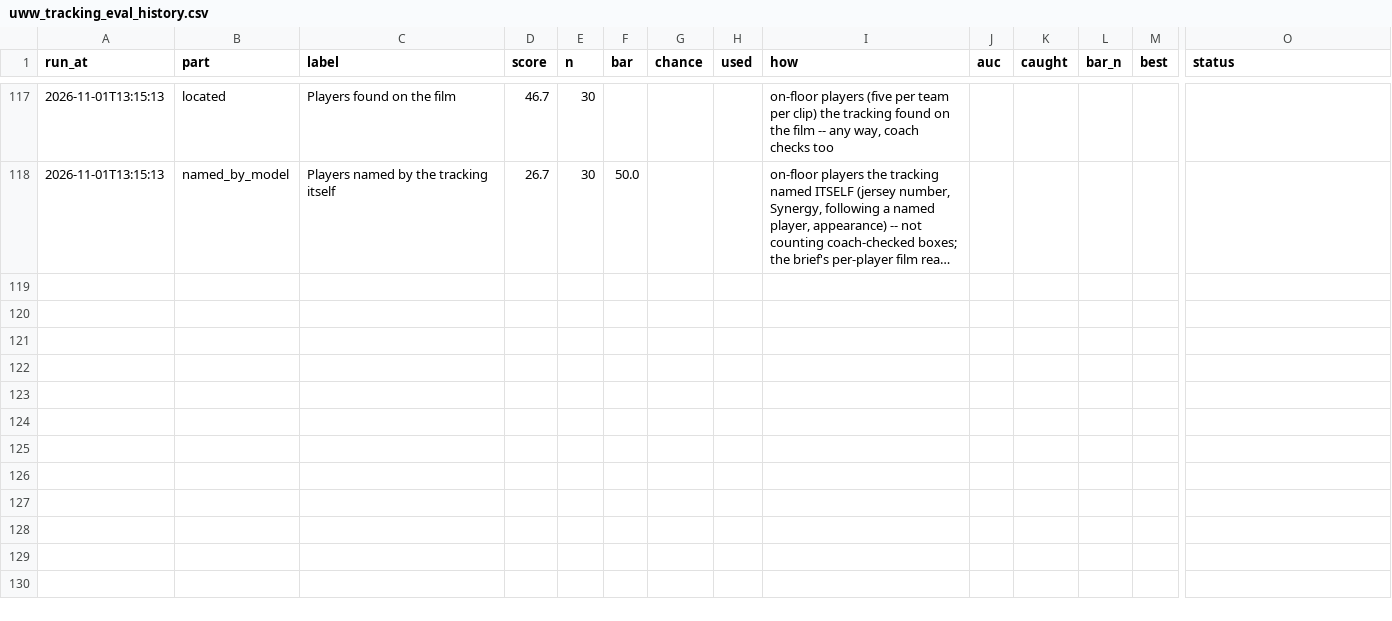
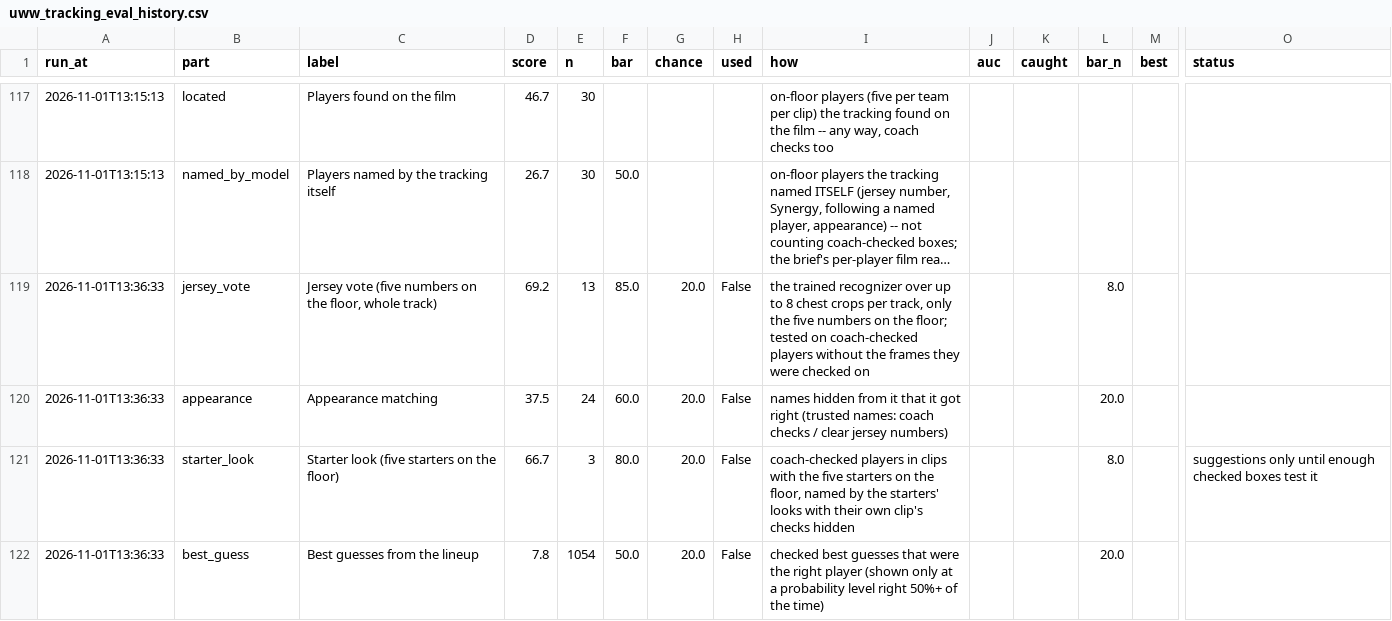
Before and after one commit to fritschcm272/uwwmensbball, a CSV file: data/uww_tracking_eval_history.csv, drawn as a sheet; only a part is shown, gaps mark what is left out; long unchanged cells end in …; rows hold the shown columns only; the diff covers the shown part only; the diff names each change by its address in the sheet, - before the commit and + after, or states it on an @@ line.

```diff
--- a/data/uww_tracking_eval_history.csv
+++ b/data/uww_tracking_eval_history.csv
+row 119: 2026-11-01T13:36:33 | jersey_vote | Jersey vote (five numbers on the floor, whole track) | 69.2 | 13 | 85.0 | 20.0 | False | the trained recognizer over up to 8 chest crops per track, only the five numbers on the floor; tested on coach-checked players without the frames they were checked on |  |  | 8.0
+row 120: 2026-11-01T13:36:33 | appearance | Appearance matching | 37.5 | 24 | 60.0 | 20.0 | False | names hidden from it that it got right (trusted names: coach checks / clear jersey numbers) |  |  | 20.0
+row 121: 2026-11-01T13:36:33 | starter_look | Starter look (five starters on the floor) | 66.7 | 3 | 80.0 | 20.0 | False | coach-checked players in clips with the five starters on the floor, named by the starters' looks with their own clip's checks hidden |  |  | 8.0 |  | suggestions only until enough checked boxes test it
+row 122: 2026-11-01T13:36:33 | best_guess | Best guesses from the lineup | 7.8 | 1054 | 50.0 | 20.0 | False | checked best guesses that were the right player (shown only at a probability level right 50%+ of the time) |  |  | 20.0
```
Also changed, not shown: 3 added rows elsewhere in this file, data/uww_model_version_history.csv, data/uww_trk_clips.csv, 35 other files.
